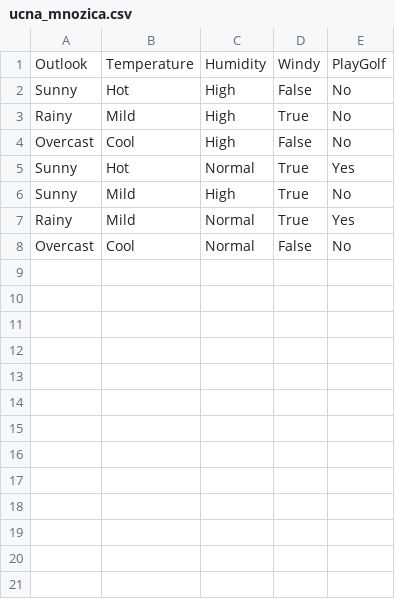
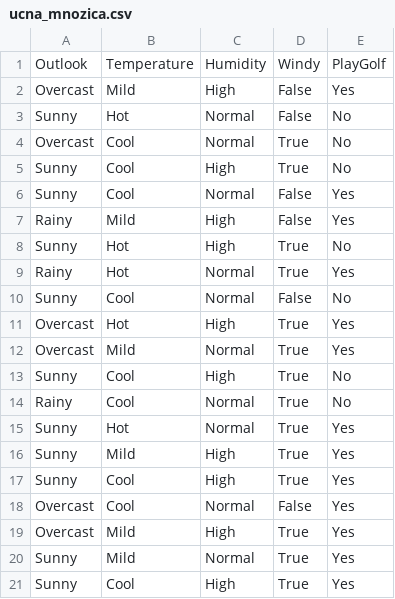
Before and after one commit to LongarMD/OUI-Visualization, a CSV file: legacy/nomogram/ucna_mnozica.csv, drawn as a sheet.

```diff
--- a/legacy/nomogram/ucna_mnozica.csv
+++ b/legacy/nomogram/ucna_mnozica.csv
@@ -1,8 +1,21 @@
 Outlook,Temperature,Humidity,Windy,PlayGolf
-Sunny,Hot,High,False,No
-Rainy,Mild,High,True,No
-Overcast,Cool,High,False,No
+Overcast,Mild,High,False,Yes
+Sunny,Hot,Normal,False,No
+Overcast,Cool,Normal,True,No
+Sunny,Cool,High,True,No
+Sunny,Cool,Normal,False,Yes
+Rainy,Mild,High,False,Yes
+Sunny,Hot,High,True,No
+Rainy,Hot,Normal,True,Yes
+Sunny,Cool,Normal,False,No
+Overcast,Hot,High,True,Yes
+Overcast,Mild,Normal,True,Yes
+Sunny,Cool,High,True,No
+Rainy,Cool,Normal,True,No
 Sunny,Hot,Normal,True,Yes
-Sunny,Mild,High,True,No
-Rainy,Mild,Normal,True,Yes
-Overcast,Cool,Normal,False,No
+Sunny,Mild,High,True,Yes
+Sunny,Cool,High,True,Yes
+Overcast,Cool,Normal,False,Yes
+Overcast,Mild,High,True,Yes
+Sunny,Mild,Normal,True,Yes
+Sunny,Cool,High,True,Yes
```
Also changed, not shown: 8 other files.
